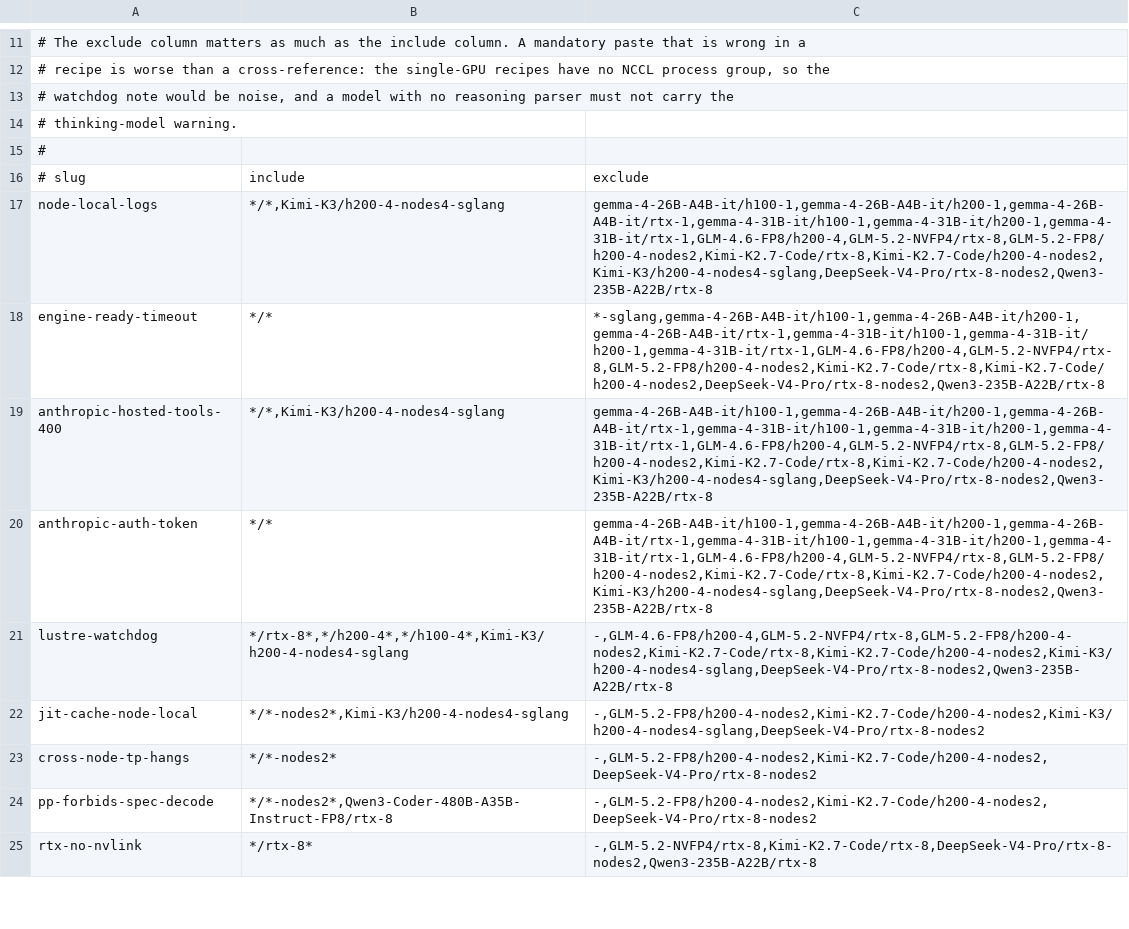
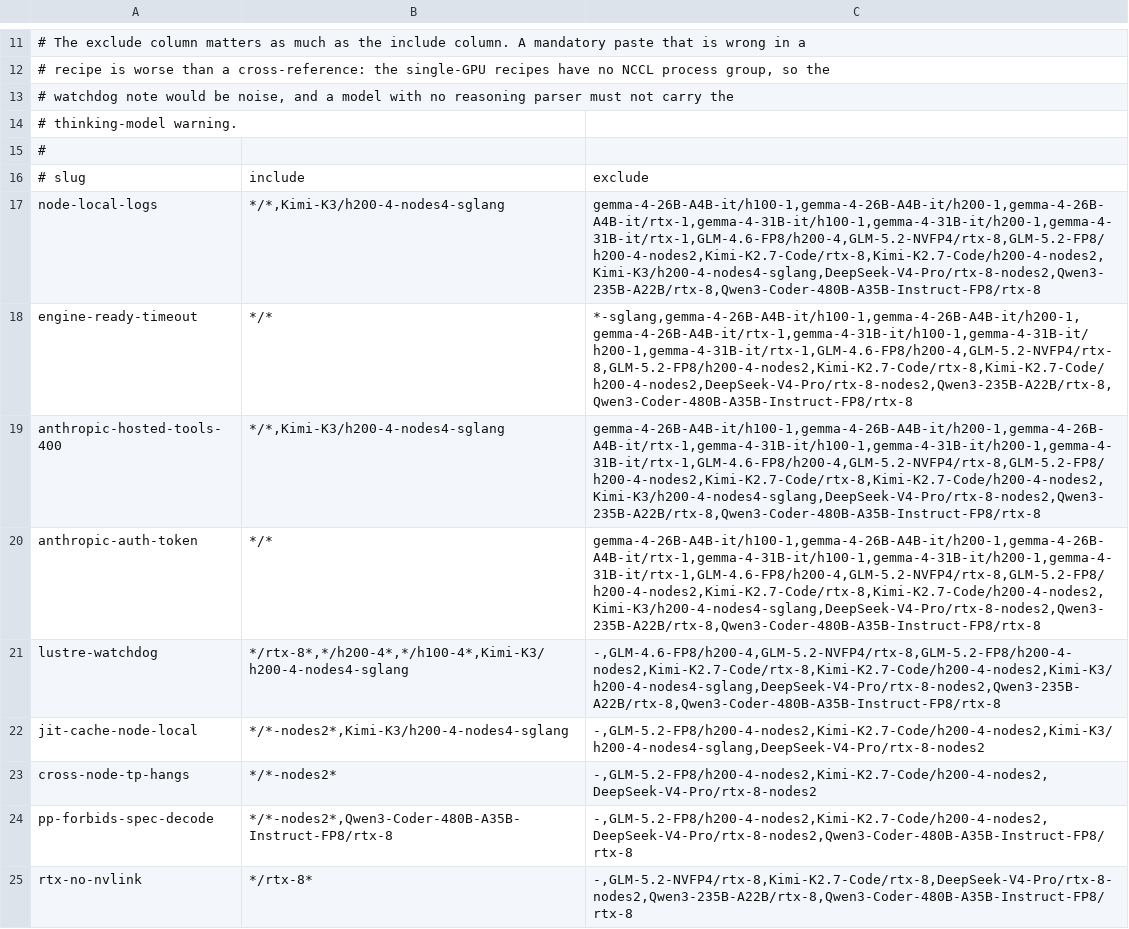
Before and after one commit to KempnerInstitute/hpc-agentic-recipes, a TSV file: common/issues/matrix.tsv, drawn as a sheet; only a part is shown, gaps mark what is left out; the diff covers the shown part only.

Commit message:
Serve Qwen3-Coder-480B-FP8 at 262144, and shorten the recipe
Re-measured on one RTX node. The rates reproduce within 1.9 percent, so
the curve stands. The context doubles to the checkpoint maximum for
free: the KV pool does not move with the window, so the only cost is
how many full-length requests fit at once, 5.98 down to 2.99. Unlike
Qwen3-235B this needs no rope scaling, and a marker was retrieved
correctly from a 251,916 token prompt.

Also pins the client context, corrects the no-preemptions claim, and
cuts the page from 414 lines to 216.

```diff
--- a/common/issues/matrix.tsv
+++ b/common/issues/matrix.tsv
@@ -16,10 +16,10 @@
 # slug	include	exclude
-node-local-logs	*/*,Kimi-K3/h200-4-nodes4-sglang	gemma-4-26B-A4B-it/h100-1,gemma-4-26B-A4B-it/h200-1,gemma-4-26B-A4B-it/rtx-1,gemma-4-31B-it/h100-1,gemma-4-31B-it/h200-1,gemma-4-31B-it/rtx-1,GLM-4.6-FP8/h200-4,GLM-5.2-NVFP4/rtx-8,GLM-5.2-FP8/h200-4-nodes2,Kimi-K2.7-Code/rtx-8,Kimi-K2.7-Code/h200-4-nodes2,Kimi-K3/h200-4-nodes4-sglang,DeepSeek-V4-Pro/rtx-8-nodes2,Qwen3-235B-A22B/rtx-8
-engine-ready-timeout	*/*	*-sglang,gemma-4-26B-A4B-it/h100-1,gemma-4-26B-A4B-it/h200-1,gemma-4-26B-A4B-it/rtx-1,gemma-4-31B-it/h100-1,gemma-4-31B-it/h200-1,gemma-4-31B-it/rtx-1,GLM-4.6-FP8/h200-4,GLM-5.2-NVFP4/rtx-8,GLM-5.2-FP8/h200-4-nodes2,Kimi-K2.7-Code/rtx-8,Kimi-K2.7-Code/h200-4-nodes2,DeepSeek-V4-Pro/rtx-8-nodes2,Qwen3-235B-A22B/rtx-8
-anthropic-hosted-tools-400	*/*,Kimi-K3/h200-4-nodes4-sglang	gemma-4-26B-A4B-it/h100-1,gemma-4-26B-A4B-it/h200-1,gemma-4-26B-A4B-it/rtx-1,gemma-4-31B-it/h100-1,gemma-4-31B-it/h200-1,gemma-4-31B-it/rtx-1,GLM-4.6-FP8/h200-4,GLM-5.2-NVFP4/rtx-8,GLM-5.2-FP8/h200-4-nodes2,Kimi-K2.7-Code/rtx-8,Kimi-K2.7-Code/h200-4-nodes2,Kimi-K3/h200-4-nodes4-sglang,DeepSeek-V4-Pro/rtx-8-nodes2,Qwen3-235B-A22B/rtx-8
-anthropic-auth-token	*/*	gemma-4-26B-A4B-it/h100-1,gemma-4-26B-A4B-it/h200-1,gemma-4-26B-A4B-it/rtx-1,gemma-4-31B-it/h100-1,gemma-4-31B-it/h200-1,gemma-4-31B-it/rtx-1,GLM-4.6-FP8/h200-4,GLM-5.2-NVFP4/rtx-8,GLM-5.2-FP8/h200-4-nodes2,Kimi-K2.7-Code/rtx-8,Kimi-K2.7-Code/h200-4-nodes2,Kimi-K3/h200-4-nodes4-sglang,DeepSeek-V4-Pro/rtx-8-nodes2,Qwen3-235B-A22B/rtx-8
-lustre-watchdog	*/rtx-8*,*/h200-4*,*/h100-4*,Kimi-K3/h200-4-nodes4-sglang	-,GLM-4.6-FP8/h200-4,GLM-5.2-NVFP4/rtx-8,GLM-5.2-FP8/h200-4-nodes2,Kimi-K2.7-Code/rtx-8,Kimi-K2.7-Code/h200-4-nodes2,Kimi-K3/h200-4-nodes4-sglang,DeepSeek-V4-Pro/rtx-8-nodes2,Qwen3-235B-A22B/rtx-8
+node-local-logs	*/*,Kimi-K3/h200-4-nodes4-sglang	gemma-4-26B-A4B-it/h100-1,gemma-4-26B-A4B-it/h200-1,gemma-4-26B-A4B-it/rtx-1,gemma-4-31B-it/h100-1,gemma-4-31B-it/h200-1,gemma-4-31B-it/rtx-1,GLM-4.6-FP8/h200-4,GLM-5.2-NVFP4/rtx-8,GLM-5.2-FP8/h200-4-nodes2,Kimi-K2.7-Code/rtx-8,Kimi-K2.7-Code/h200-4-nodes2,Kimi-K3/h200-4-nodes4-sglang,DeepSeek-V4-Pro/rtx-8-nodes2,Qwen3-235B-A22B/rtx-8,Qwen3-Coder-480B-A35B-Instruct-FP8/rtx-8
+engine-ready-timeout	*/*	*-sglang,gemma-4-26B-A4B-it/h100-1,gemma-4-26B-A4B-it/h200-1,gemma-4-26B-A4B-it/rtx-1,gemma-4-31B-it/h100-1,gemma-4-31B-it/h200-1,gemma-4-31B-it/rtx-1,GLM-4.6-FP8/h200-4,GLM-5.2-NVFP4/rtx-8,GLM-5.2-FP8/h200-4-nodes2,Kimi-K2.7-Code/rtx-8,Kimi-K2.7-Code/h200-4-nodes2,DeepSeek-V4-Pro/rtx-8-nodes2,Qwen3-235B-A22B/rtx-8,Qwen3-Coder-480B-A35B-Instruct-FP8/rtx-8
+anthropic-hosted-tools-400	*/*,Kimi-K3/h200-4-nodes4-sglang	gemma-4-26B-A4B-it/h100-1,gemma-4-26B-A4B-it/h200-1,gemma-4-26B-A4B-it/rtx-1,gemma-4-31B-it/h100-1,gemma-4-31B-it/h200-1,gemma-4-31B-it/rtx-1,GLM-4.6-FP8/h200-4,GLM-5.2-NVFP4/rtx-8,GLM-5.2-FP8/h200-4-nodes2,Kimi-K2.7-Code/rtx-8,Kimi-K2.7-Code/h200-4-nodes2,Kimi-K3/h200-4-nodes4-sglang,DeepSeek-V4-Pro/rtx-8-nodes2,Qwen3-235B-A22B/rtx-8,Qwen3-Coder-480B-A35B-Instruct-FP8/rtx-8
+anthropic-auth-token	*/*	gemma-4-26B-A4B-it/h100-1,gemma-4-26B-A4B-it/h200-1,gemma-4-26B-A4B-it/rtx-1,gemma-4-31B-it/h100-1,gemma-4-31B-it/h200-1,gemma-4-31B-it/rtx-1,GLM-4.6-FP8/h200-4,GLM-5.2-NVFP4/rtx-8,GLM-5.2-FP8/h200-4-nodes2,Kimi-K2.7-Code/rtx-8,Kimi-K2.7-Code/h200-4-nodes2,Kimi-K3/h200-4-nodes4-sglang,DeepSeek-V4-Pro/rtx-8-nodes2,Qwen3-235B-A22B/rtx-8,Qwen3-Coder-480B-A35B-Instruct-FP8/rtx-8
+lustre-watchdog	*/rtx-8*,*/h200-4*,*/h100-4*,Kimi-K3/h200-4-nodes4-sglang	-,GLM-4.6-FP8/h200-4,GLM-5.2-NVFP4/rtx-8,GLM-5.2-FP8/h200-4-nodes2,Kimi-K2.7-Code/rtx-8,Kimi-K2.7-Code/h200-4-nodes2,Kimi-K3/h200-4-nodes4-sglang,DeepSeek-V4-Pro/rtx-8-nodes2,Qwen3-235B-A22B/rtx-8,Qwen3-Coder-480B-A35B-Instruct-FP8/rtx-8
 jit-cache-node-local	*/*-nodes2*,Kimi-K3/h200-4-nodes4-sglang	-,GLM-5.2-FP8/h200-4-nodes2,Kimi-K2.7-Code/h200-4-nodes2,Kimi-K3/h200-4-nodes4-sglang,DeepSeek-V4-Pro/rtx-8-nodes2
 cross-node-tp-hangs	*/*-nodes2*	-,GLM-5.2-FP8/h200-4-nodes2,Kimi-K2.7-Code/h200-4-nodes2,DeepSeek-V4-Pro/rtx-8-nodes2
-pp-forbids-spec-decode	*/*-nodes2*,Qwen3-Coder-480B-A35B-Instruct-FP8/rtx-8	-,GLM-5.2-FP8/h200-4-nodes2,Kimi-K2.7-Code/h200-4-nodes2,DeepSeek-V4-Pro/rtx-8-nodes2
-rtx-no-nvlink	*/rtx-8*	-,GLM-5.2-NVFP4/rtx-8,Kimi-K2.7-Code/rtx-8,DeepSeek-V4-Pro/rtx-8-nodes2,Qwen3-235B-A22B/rtx-8
+pp-forbids-spec-decode	*/*-nodes2*,Qwen3-Coder-480B-A35B-Instruct-FP8/rtx-8	-,GLM-5.2-FP8/h200-4-nodes2,Kimi-K2.7-Code/h200-4-nodes2,DeepSeek-V4-Pro/rtx-8-nodes2,Qwen3-Coder-480B-A35B-Instruct-FP8/rtx-8
+rtx-no-nvlink	*/rtx-8*	-,GLM-5.2-NVFP4/rtx-8,Kimi-K2.7-Code/rtx-8,DeepSeek-V4-Pro/rtx-8-nodes2,Qwen3-235B-A22B/rtx-8,Qwen3-Coder-480B-A35B-Instruct-FP8/rtx-8
```
Also changed, not shown: 5 edited cells elsewhere in this file, 9 other files.
